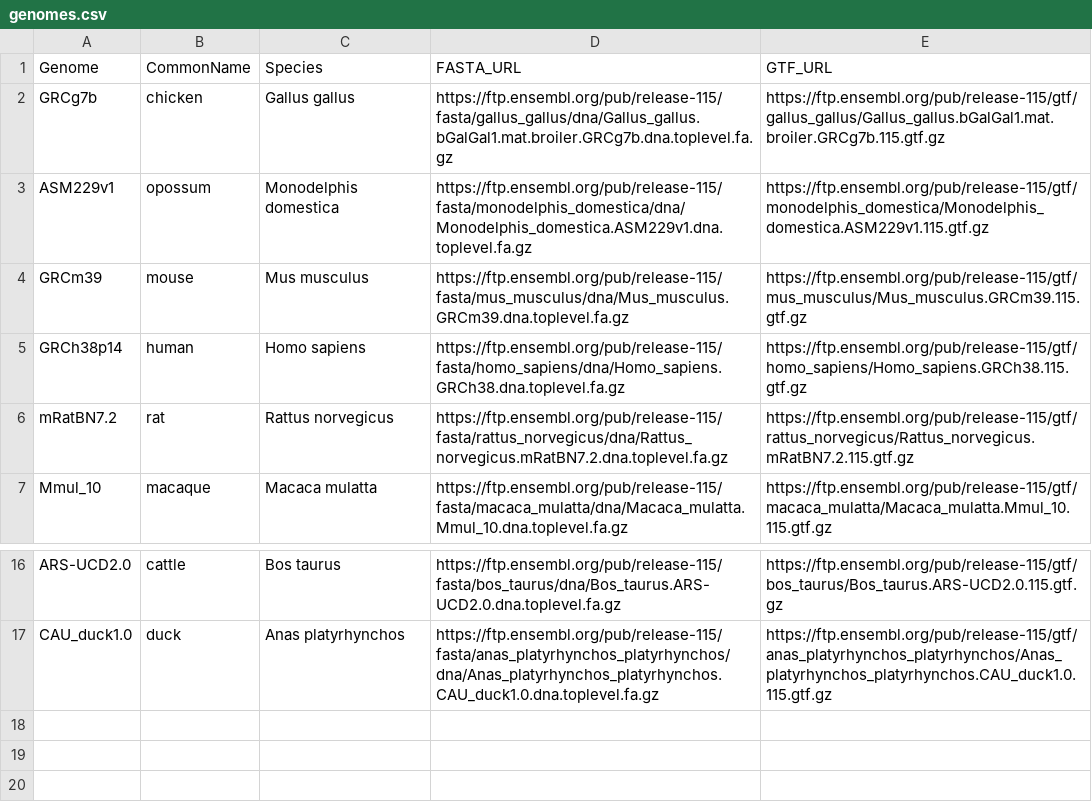
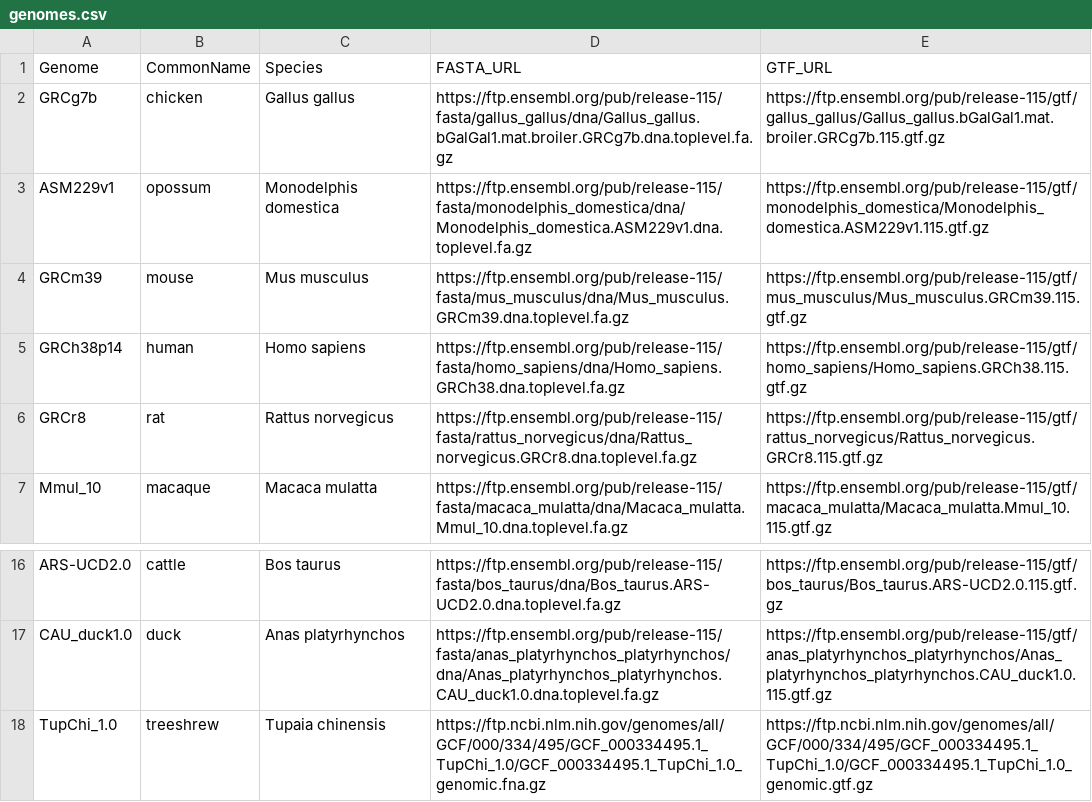
Before and after one commit to bmskinner/zfy_splicing, a CSV file: metadata/genomes.csv, drawn as a sheet; only a part is shown, gaps mark what is left out.

```diff
--- a/metadata/genomes.csv
+++ b/metadata/genomes.csv
@@ -5,3 +5,3 @@ GRCm39 ,mouse,Mus musculus,https://ftp.ensembl.org/pub/release-115/fasta/mus_mus
 GRCh38p14,human,Homo sapiens,https://ftp.ensembl.org/pub/release-115/fasta/homo_sapiens/dna/Homo_sapiens.GRCh38.dna.toplevel.fa.gz,https://ftp.ensembl.org/pub/release-115/gtf/homo_sapiens/Homo_sapiens.GRCh38.115.gtf.gz
-mRatBN7.2,rat,Rattus norvegicus,https://ftp.ensembl.org/pub/release-115/fasta/rattus_norvegicus/dna/Rattus_norvegicus.mRatBN7.2.dna.toplevel.fa.gz,https://ftp.ensembl.org/pub/release-115/gtf/rattus_norvegicus/Rattus_norvegicus.mRatBN7.2.115.gtf.gz
+GRCr8,rat,Rattus norvegicus,https://ftp.ensembl.org/pub/release-115/fasta/rattus_norvegicus/dna/Rattus_norvegicus.GRCr8.dna.toplevel.fa.gz,https://ftp.ensembl.org/pub/release-115/gtf/rattus_norvegicus/Rattus_norvegicus.GRCr8.115.gtf.gz
 Mmul_10,macaque,Macaca mulatta,https://ftp.ensembl.org/pub/release-115/fasta/macaca_mulatta/dna/Macaca_mulatta.Mmul_10.dna.toplevel.fa.gz,https://ftp.ensembl.org/pub/release-115/gtf/macaca_mulatta/Macaca_mulatta.Mmul_10.115.gtf.gz
@@ -17 +17,2 @@ ARS-UCD2.0,cattle,Bos taurus,https://ftp.ensembl.org/pub/release-115/fasta/bos_t
 CAU_duck1.0,duck,Anas platyrhynchos,https://ftp.ensembl.org/pub/release-115/fasta/anas_platyrhynchos_platyrhynchos/dna/Anas_platyrhynchos_platyrhynchos.CAU_duck1.0.dna.toplevel.fa.gz,https://ftp.ensembl.org/pub/release-115/gtf/anas_platyrhynchos_platyrhynchos/Anas_platyrhynchos_platyrhynchos.CAU_duck1.0.115.gtf.gz
+TupChi_1.0,treeshrew,Tupaia chinensis,https://ftp.ncbi.nlm.nih.gov/genomes/all/GCF/000/334/495/GCF_000334495.1_TupChi_1.0/GCF_000334495.1_TupChi_1.0_genomic.fna.gz,https://ftp.ncbi.nlm.nih.gov/genomes/all/GCF/000/334/495/GCF_000334495.1_TupChi_1.0/GCF_000334495.1_TupChi_1.0_genomic.gtf.gz
```
Also changed, not shown: metadata/gene_locations.csv, 4 other files.
